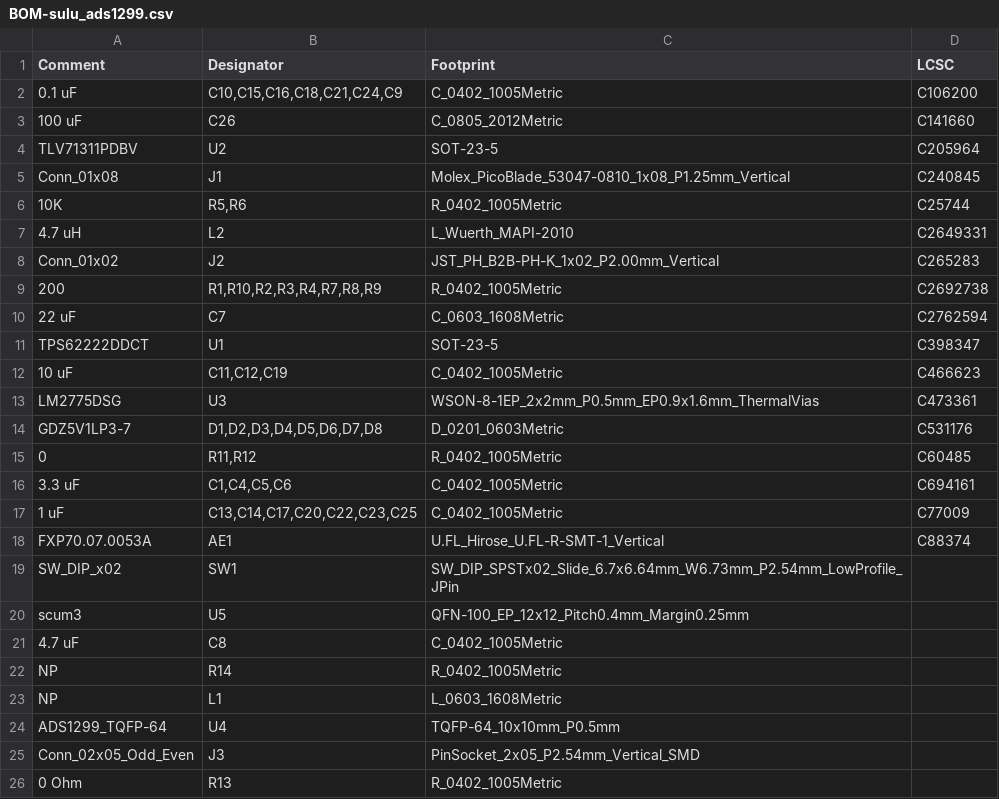
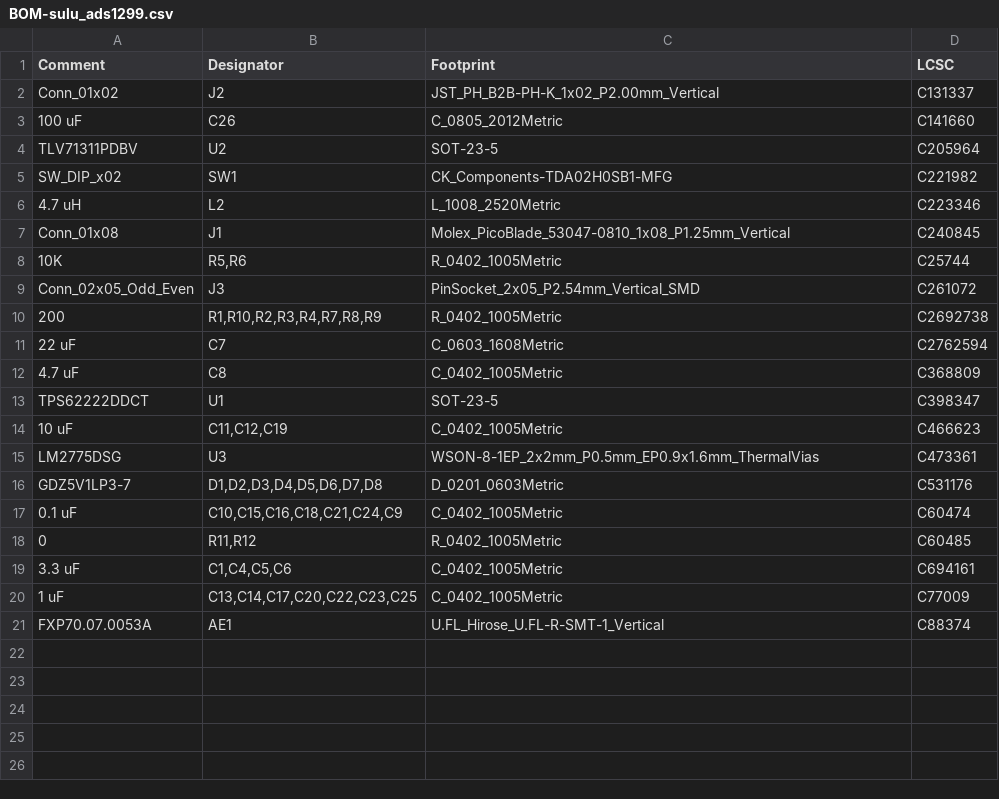
Before and after one commit to PisterLab/scum-dev-board, a CSV file: sulu-ads1299/jlcpcb/production_files/BOM-sulu_ads1299.csv, drawn as a sheet.

```diff
--- a/sulu-ads1299/jlcpcb/production_files/BOM-sulu_ads1299.csv
+++ b/sulu-ads1299/jlcpcb/production_files/BOM-sulu_ads1299.csv
@@ -1,11 +1,13 @@
 Comment,Designator,Footprint,LCSC
-0.1 uF,"C10,C15,C16,C18,C21,C24,C9",C_0402_1005Metric,C106200
+Conn_01x02,J2,JST_PH_B2B-PH-K_1x02_P2.00mm_Vertical,C131337
 100 uF,C26,C_0805_2012Metric,C141660
 TLV71311PDBV,U2,SOT-23-5,C205964
+SW_DIP_x02,SW1,CK_Components-TDA02H0SB1-MFG,C221982
+4.7 uH,L2,L_1008_2520Metric,C223346
 Conn_01x08,J1,Molex_PicoBlade_53047-0810_1x08_P1.25mm_Vertical,C240845
 10K,"R5,R6",R_0402_1005Metric,C25744
-4.7 uH,L2,L_Wuerth_MAPI-2010,C2649331
-Conn_01x02,J2,JST_PH_B2B-PH-K_1x02_P2.00mm_Vertical,C265283
+Conn_02x05_Odd_Even,J3,PinSocket_2x05_P2.54mm_Vertical_SMD,C261072
 200,"R1,R10,R2,R3,R4,R7,R8,R9",R_0402_1005Metric,C2692738
 22 uF,C7,C_0603_1608Metric,C2762594
+4.7 uF,C8,C_0402_1005Metric,C368809
 TPS62222DDCT,U1,SOT-23-5,C398347
@@ -14,2 +16,3 @@ LM2775DSG,U3,WSON-8-1EP_2x2mm_P0.5mm_EP0.9x1.6mm_ThermalVias,C473361
 GDZ5V1LP3-7,"D1,D2,D3,D4,D5,D6,D7,D8",D_0201_0603Metric,C531176
+0.1 uF,"C10,C15,C16,C18,C21,C24,C9",C_0402_1005Metric,C60474
 0,"R11,R12",R_0402_1005Metric,C60485
@@ -18,9 +21 @@ GDZ5V1LP3-7,"D1,D2,D3,D4,D5,D6,D7,D8",D_0201_0603Metric,C531176
 FXP70.07.0053A,AE1,U.FL_Hirose_U.FL-R-SMT-1_Vertical,C88374
-SW_DIP_x02,SW1,SW_DIP_SPSTx02_Slide_6.7x6.64mm_W6.73mm_P2.54mm_LowProfile_JPin,
-scum3,U5,QFN-100_EP_12x12_Pitch0.4mm_Margin0.25mm,
-4.7 uF,C8,C_0402_1005Metric,
-NP,R14,R_0402_1005Metric,
-NP,L1,L_0603_1608Metric,
-ADS1299_TQFP-64,U4,TQFP-64_10x10mm_P0.5mm,
-Conn_02x05_Odd_Even,J3,PinSocket_2x05_P2.54mm_Vertical_SMD,
-0 Ohm,R13,R_0402_1005Metric,
```
Also changed, not shown: sulu-ads1299/jlcpcb/production_files/CPL-sulu_ads1299.csv, 23 other files.
